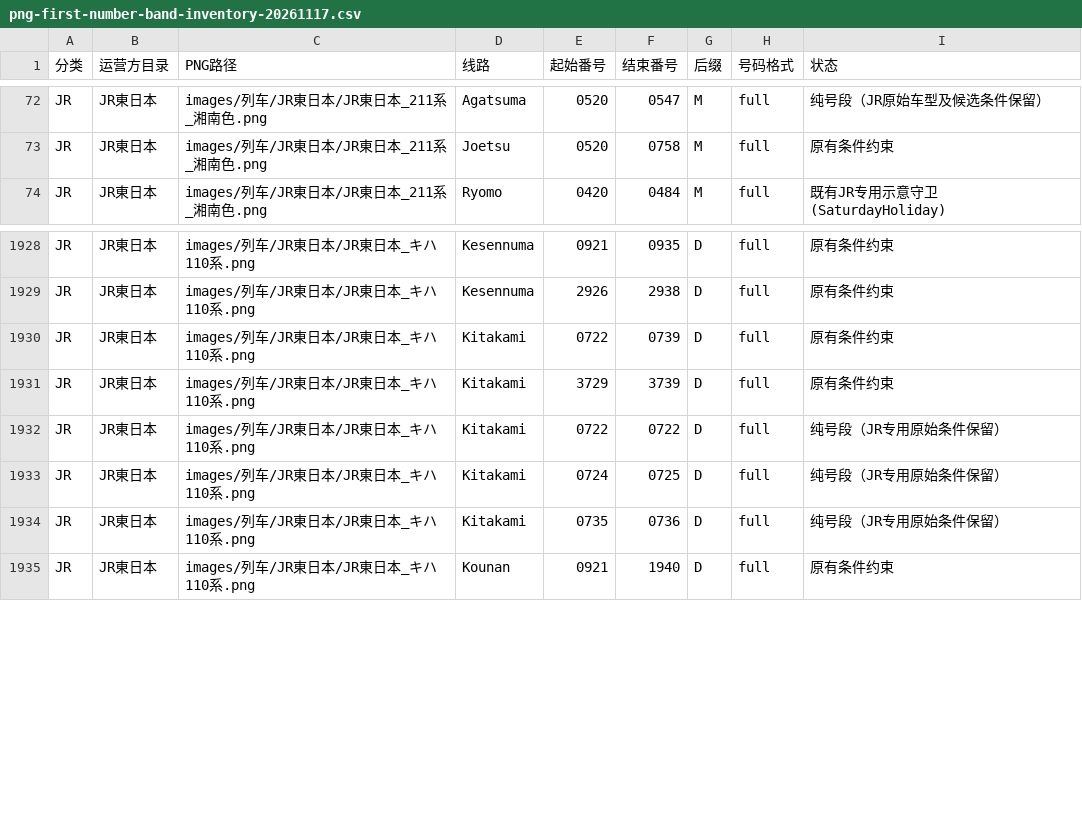
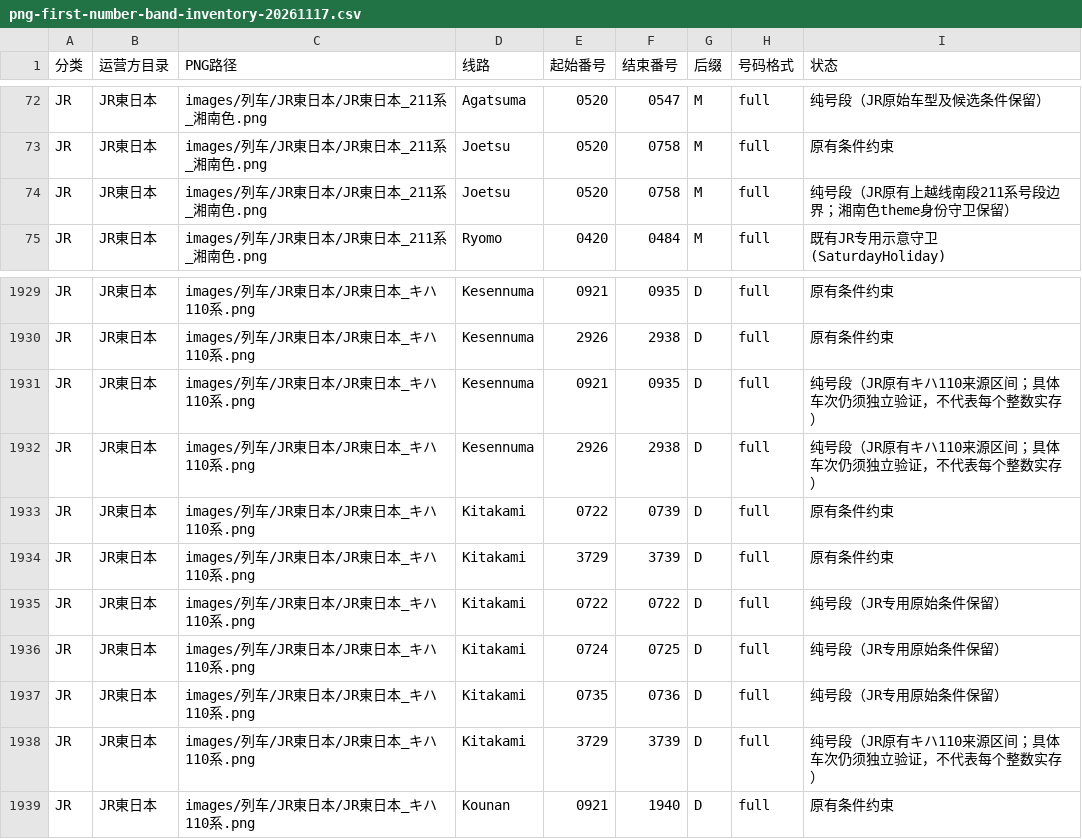
Before and after one commit to biubiu52011/pixel-tetsudo, a CSV file: data/audits/png-first-number-band-inventory-20261117.csv, drawn as a sheet; only a part is shown, gaps mark what is left out; the diff names each change by its address in the sheet, - before the commit and + after, or states it on an @@ line.

Commit message:
JR65: add four new source-bound PNG references to existing 601-image CSV

```diff
--- a/data/audits/png-first-number-band-inventory-20261117.csv
+++ b/data/audits/png-first-number-band-inventory-20261117.csv
+row 74: JR | JR東日本 | images/列车/JR東日本/JR東日本_211系_湘南色.png | Joetsu | 0520 | 0758 | M | full | 纯号段（JR原有上越线南段211系号段边界；湘南色theme身份守卫保留）
+row 1931: JR | JR東日本 | images/列车/JR東日本/JR東日本_キハ110系.png | Kesennuma | 0921 | 0935 | D | full | 纯号段（JR原有キハ110来源区间；具体车次仍须独立验证，不代表每个整数实存）
+row 1932: JR | JR東日本 | images/列车/JR東日本/JR東日本_キハ110系.png | Kesennuma | 2926 | 2938 | D | full | 纯号段（JR原有キハ110来源区间；具体车次仍须独立验证，不代表每个整数实存）
+row 1938: JR | JR東日本 | images/列车/JR東日本/JR東日本_キハ110系.png | Kitakami | 3729 | 3739 | D | full | 纯号段（JR原有キハ110来源区间；具体车次仍须独立验证，不代表每个整数实存）
```
